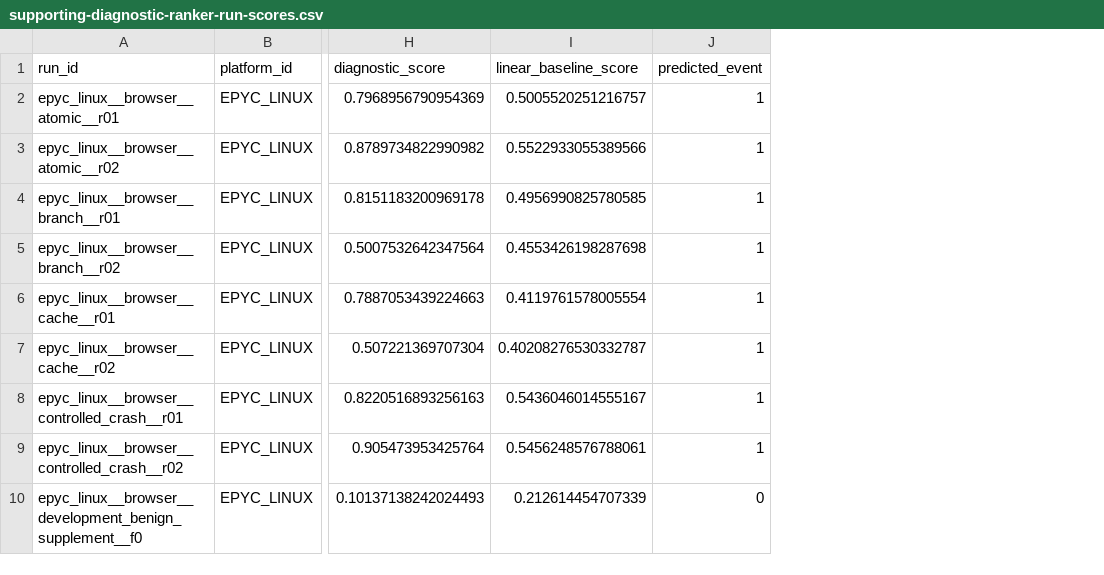
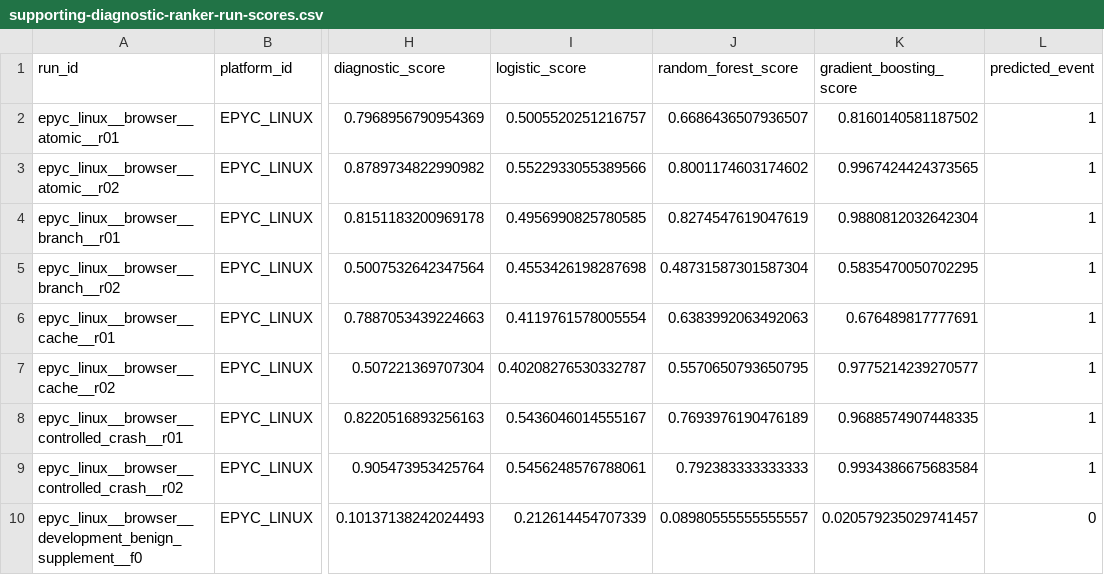
Before and after one commit to ping830616/PRISM, a CSV file: paper/results/development/supporting-diagnostic-ranker-run-scores.csv, drawn as a sheet; only a part is shown, gaps mark what is left out; the diff names each change by its address in the sheet, - before the commit and + after, or states it on an @@ line.

Commit message:
Expand diagnostic design space and metrics

```diff
--- a/paper/results/development/supporting-diagnostic-ranker-run-scores.csv
+++ b/paper/results/development/supporting-diagnostic-ranker-run-scores.csv
+column J (random_forest_score), rows 2-10: 0.6686436507936507 | 0.8001174603174602 | 0.8274547619047619 | 0.48731587301587304 | 0.6383992063492063 | 0.5570650793650795 | 0.7693976190476189 | 0.792383333333333 | 0.08980555555555557
+column K (gradient_boosting_score), rows 2-10: 0.8160140581187502 | 0.9967424424373565 | 0.9880812032642304 | 0.5835470050702295 | 0.676489817777691 | 0.9775214239270577 | 0.9688574907448335 | 0.9934386675683584 | 0.020579235029741457
-I1: linear_baseline_score
+I1: logistic_score
```
Also changed, not shown: paper/results/development/supporting-diagnostic-ranker-stress-validation.csv, paper/results/development/table-11-development-diagnostic-ranker.csv, 7 other files.
